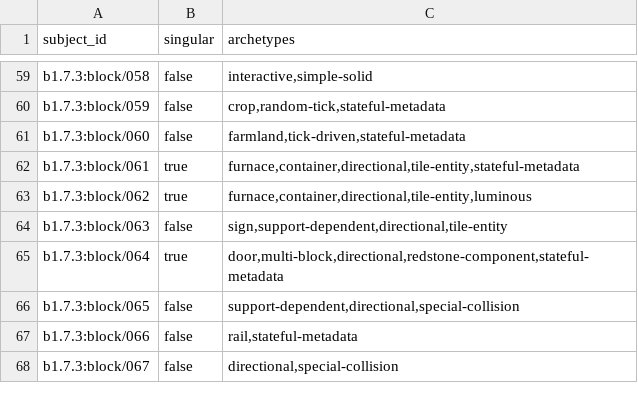
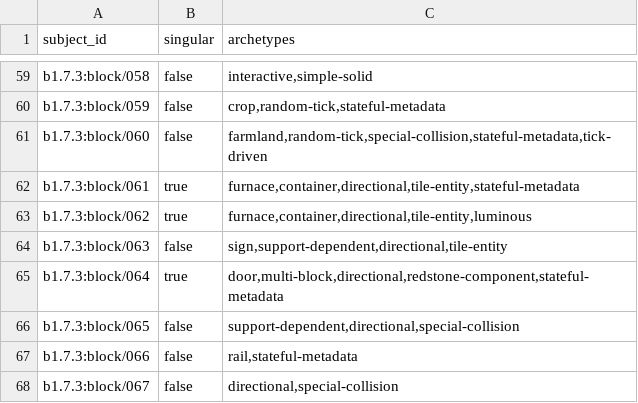
Before and after one commit to lucasrgt/Worldline, a TSV file: behavior/functional-census/b1.7.3/profiles.tsv, drawn as a sheet; only a part is shown, gaps mark what is left out.

Commit message:
Add Beta 1.7.3 farmland subsystem conformance

```diff
--- a/behavior/functional-census/b1.7.3/profiles.tsv
+++ b/behavior/functional-census/b1.7.3/profiles.tsv
@@ -60,3 +60,3 @@ b1.7.3:block/058	false	interactive,simple-solid
 b1.7.3:block/059	false	crop,random-tick,stateful-metadata
-b1.7.3:block/060	false	farmland,tick-driven,stateful-metadata
+b1.7.3:block/060	false	farmland,random-tick,special-collision,stateful-metadata,tick-driven
 b1.7.3:block/061	true	furnace,container,directional,tile-entity,stateful-metadata
```
Also changed, not shown: 26 other files.
